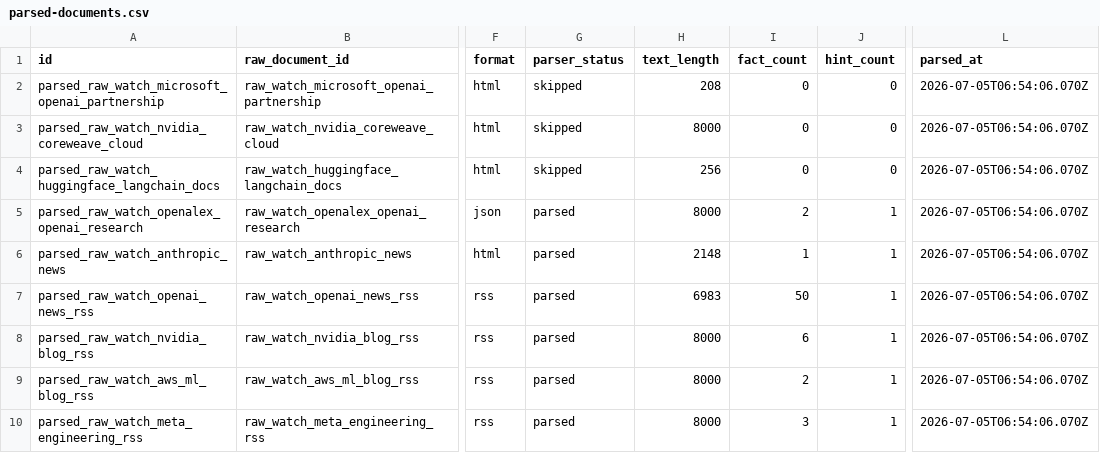
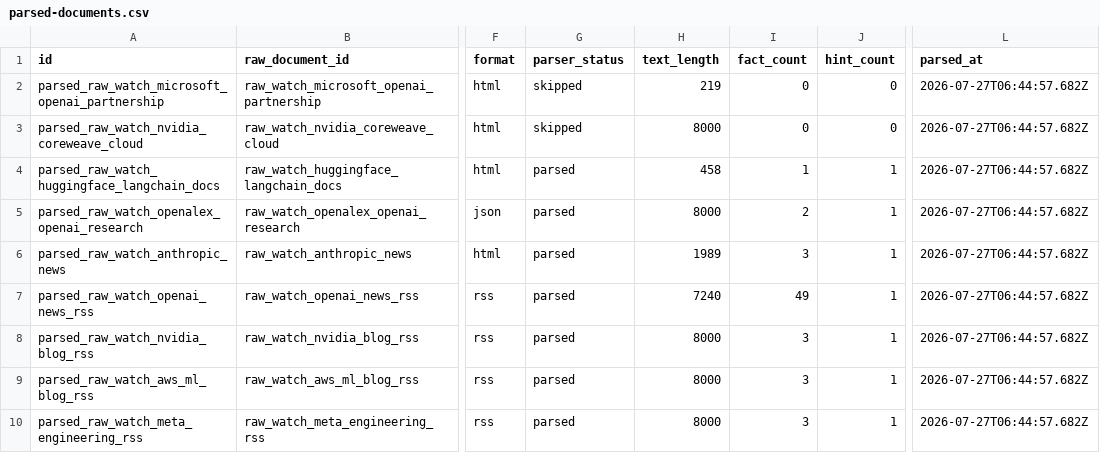
Before and after one commit to Coooder-Crypto/ai-capital, a CSV file: data/exports/parsed-documents.csv, drawn as a sheet; only a part is shown, gaps mark what is left out; the diff names each change by its address in the sheet, - before the commit and + after, or states it on an @@ line.

```diff
--- a/data/exports/parsed-documents.csv
+++ b/data/exports/parsed-documents.csv
-H2 (text_length): 208
+H2 (text_length): 219
-L2:L10 (parsed_at): 2026-07-05T06:54:06.070Z
+L2:L10 (parsed_at): 2026-07-27T06:44:57.682Z
-G4 (parser_status): skipped
+G4 (parser_status): parsed
-H4 (text_length): 256
+H4 (text_length): 458
-I4 (fact_count): 0
+I4 (fact_count): 1
-J4 (hint_count): 0
+J4 (hint_count): 1
-H6 (text_length): 2148
+H6 (text_length): 1989
-I6 (fact_count): 1
+I6 (fact_count): 3
-H7 (text_length): 6983
+H7 (text_length): 7240
-I7 (fact_count): 50
+I7 (fact_count): 49
-I8 (fact_count): 6
+I8 (fact_count): 3
-I9 (fact_count): 2
+I9 (fact_count): 3
```
Also changed, not shown: data/exports/candidate-snapshot-archives.csv, data/exports/extraction-records.csv, 23 other files.
